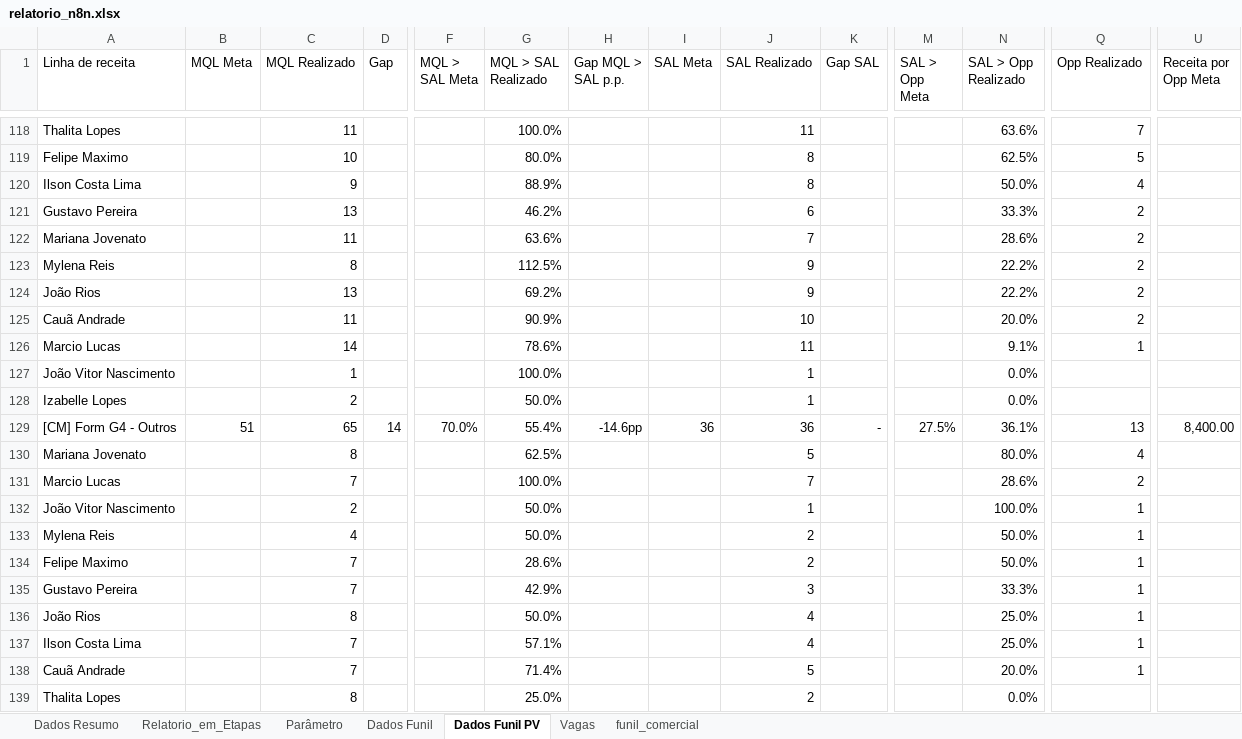
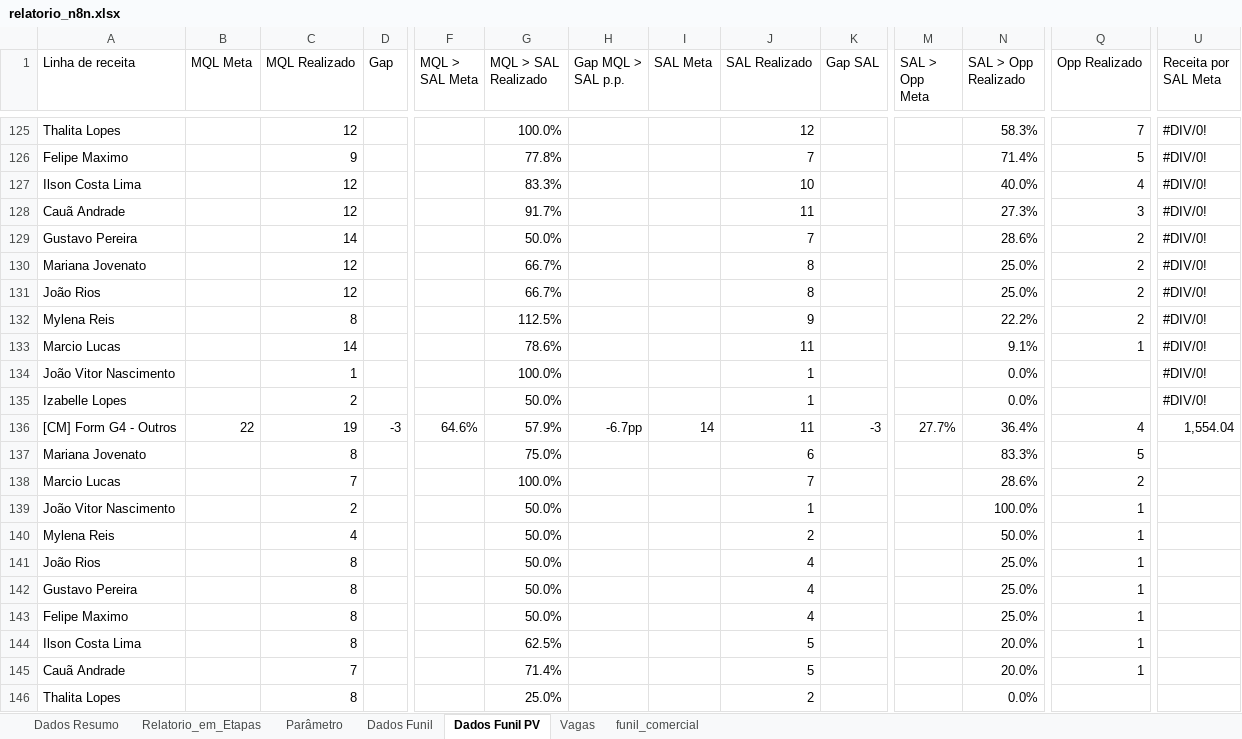
Before and after one commit to marcelohfms/n8n, an Excel workbook: relatorio_n8n.xlsx, sheet Dados Funil PV, drawn as a sheet; only a part is shown, gaps mark what is left out; values as stored, in another font and other column widths than the file's, no borders; charts and pictures not drawn; removed rows and columns are numbered as before the commit, all else as after; rows hold the shown columns only; the diff covers the shown part only; the diff names each change by its address in the sheet, - before the commit and + after, or states it on an @@ line.

```diff
--- a/relatorio_n8n.xlsx (sheet Dados Funil PV)
+++ b/relatorio_n8n.xlsx (sheet Dados Funil PV)
-U1: Receita por Opp Meta
+U1: Receita por SAL Meta
-C125 (MQL Realizado): 11
+C125 (MQL Realizado): 12
-J125 (SAL Realizado): 11
+J125 (SAL Realizado): 12
-N125 (SAL > Opp Realizado): 63.6%
+N125 (SAL > Opp Realizado): 58.3%
-U125 (Receita por SAL Meta): (empty)
+U125 (Receita por SAL Meta): #DIV/0!
-row 119: Felipe Maximo |  | 10 |  |  | 80.0% |  |  | 8 |  |  | 62.5% | 5
-row 120: Ilson Costa Lima |  | 9 |  |  | 88.9% |  |  | 8 |  |  | 50.0% | 4
-row 121: Gustavo Pereira |  | 13 |  |  | 46.2% |  |  | 6 |  |  | 33.3% | 2
-row 122: Mariana Jovenato |  | 11 |  |  | 63.6% |  |  | 7 |  |  | 28.6% | 2
+row 126: Felipe Maximo |  | 9 |  |  | 77.8% |  |  | 7 |  |  | 71.4% | 5 | #DIV/0!
+row 127: Ilson Costa Lima |  | 12 |  |  | 83.3% |  |  | 10 |  |  | 40.0% | 4 | #DIV/0!
+row 128: Cauã Andrade |  | 12 |  |  | 91.7% |  |  | 11 |  |  | 27.3% | 3 | #DIV/0!
+row 129: Gustavo Pereira |  | 14 |  |  | 50.0% |  |  | 7 |  |  | 28.6% | 2 | #DIV/0!
+row 130: Mariana Jovenato |  | 12 |  |  | 66.7% |  |  | 8 |  |  | 25.0% | 2 | #DIV/0!
+row 131: João Rios |  | 12 |  |  | 66.7% |  |  | 8 |  |  | 25.0% | 2 | #DIV/0!
-U132 (Receita por SAL Meta): (empty)
+U132 (Receita por SAL Meta): #DIV/0!
-row 124: João Rios |  | 13 |  |  | 69.2% |  |  | 9 |  |  | 22.2% | 2
-row 125: Cauã Andrade |  | 11 |  |  | 90.9% |  |  | 10 |  |  | 20.0% | 2
-U133:U135 (Receita por SAL Meta): (empty)
+U133:U135 (Receita por SAL Meta): #DIV/0!
-row 129: [CM] Form G4 - Outros | 51 | 65 | 14 | 70.0% | 55.4% | -14.6pp | 36 | 36 | - | 27.5% | 36.1% | 13 | 8,400.00
+row 136: [CM] Form G4 - Outros | 22 | 19 | -3 | 64.6% | 57.9% | -6.7pp | 14 | 11 | -3 | 27.7% | 36.4% | 4 | 1,554.04
-G137 (MQL > SAL Realizado): 62.5%
+G137 (MQL > SAL Realizado): 75.0%
-J137 (SAL Realizado): 5
+J137 (SAL Realizado): 6
-N137 (SAL > Opp Realizado): 80.0%
+N137 (SAL > Opp Realizado): 83.3%
-Q137 (Opp Realizado): 4
+Q137 (Opp Realizado): 5
-row 134: Felipe Maximo |  | 7 |  |  | 28.6% |  |  | 2 |  |  | 50.0% | 1
-row 135: Gustavo Pereira |  | 7 |  |  | 42.9% |  |  | 3 |  |  | 33.3% | 1
+row 142: Gustavo Pereira |  | 8 |  |  | 50.0% |  |  | 4 |  |  | 25.0% | 1
+row 143: Felipe Maximo |  | 8 |  |  | 50.0% |  |  | 4 |  |  | 25.0% | 1
-C144 (MQL Realizado): 7
+C144 (MQL Realizado): 8
-G144 (MQL > SAL Realizado): 57.1%
+G144 (MQL > SAL Realizado): 62.5%
-J144 (SAL Realizado): 4
+J144 (SAL Realizado): 5
-N144 (SAL > Opp Realizado): 25.0%
+N144 (SAL > Opp Realizado): 20.0%
```
Also changed, not shown: 100 added rows, 93 removed rows and 83 edited cells elsewhere in this sheet, sheet Dados Funil, sheet Relatorio_em_Etapas, sheet Dados Resumo, formulas that keep their value.
